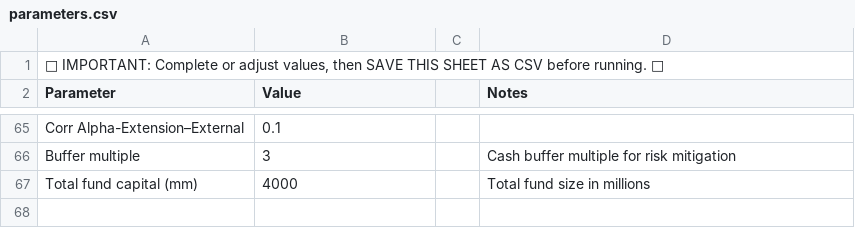
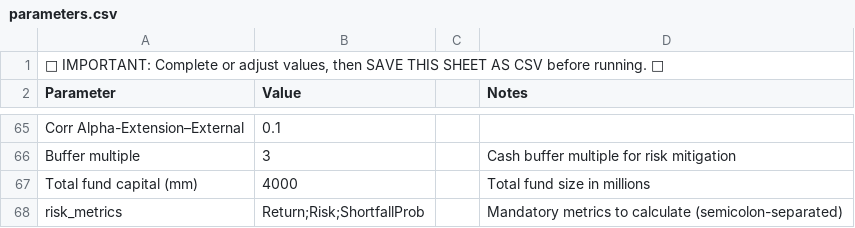
Before and after one commit to stranske/Portable-Alpha-Extension-Model, a CSV file: parameters.csv, drawn as a sheet; only a part is shown, gaps mark what is left out; the diff names each change by its address in the sheet, - before the commit and + after, or states it on an @@ line.

Commit message:
Fix critical usability bugs discovered in user testing
- Fix ActiveExtension agent extreme returns bug: convert active_share from percentage to decimal
- Add enhanced summary table with ShortfallProb calculations in CLI
- Fix dashboard Config column handling for single-run scenarios
- Add risk_metrics configuration to parameters.csv for mandatory ShortfallProb

These fixes resolve major user experience issues found during Tutorial 1 testing.

```diff
--- a/parameters.csv
+++ b/parameters.csv
+row 68: risk_metrics | Return;Risk;ShortfallProb |  | Mandatory metrics to calculate (semicolon-separated)
```
Also changed, not shown: 3 other files.
